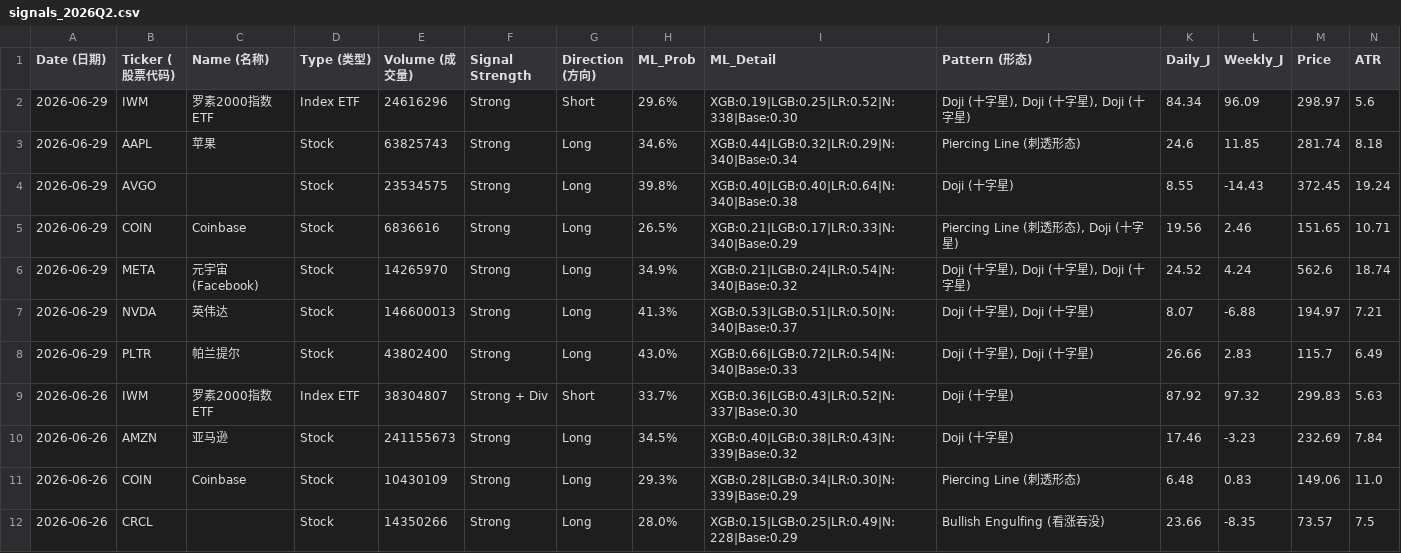
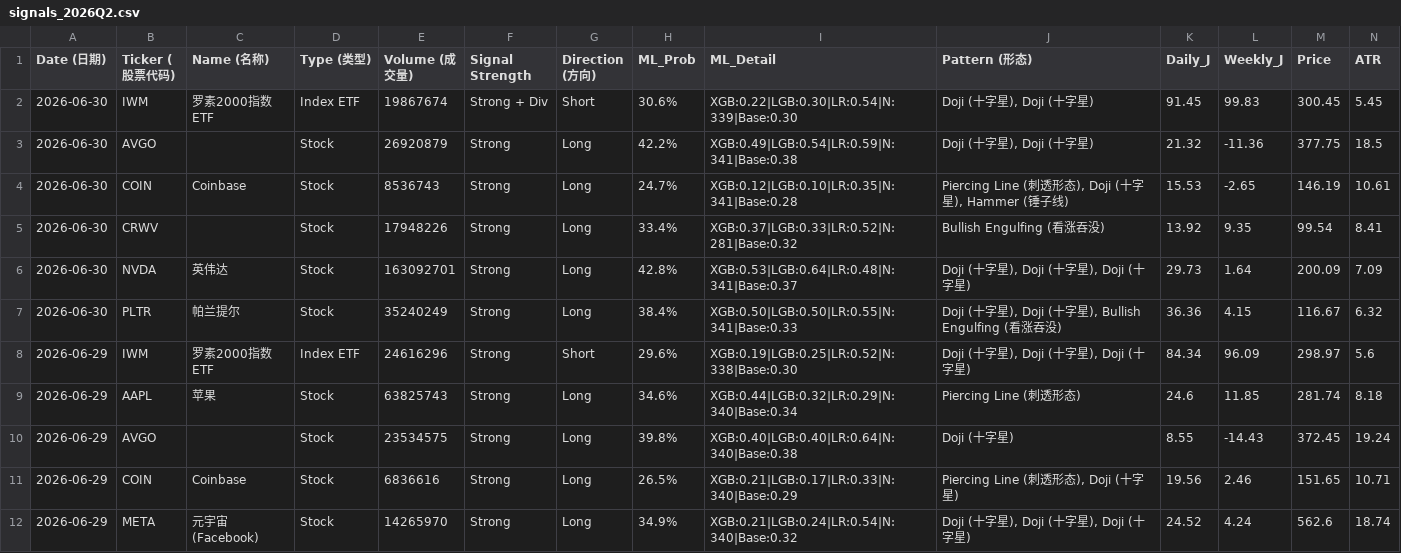
Before and after one commit to Frankyyyyyyyyyy/KDJ-Pattern-Scanner_V3, a CSV file: signals_2026Q2.csv, drawn as a sheet; only a part is shown; the shorter side is filled out with more unchanged rows; rows hold the shown columns only; the diff names each change by its address in the sheet, - before the commit and + after, or states it on an @@ line.

```diff
--- a/signals_2026Q2.csv
+++ b/signals_2026Q2.csv
+row 2: 2026-06-30 | IWM | 罗素2000指数ETF | Index ETF | 19867674 | Strong + Div | Short | 30.6% | XGB:0.22|LGB:0.30|LR:0.54|N:339|Base:0.30 | Doji (十字星), Doji (十字星) | 91.45 | 99.83 | 300.45 | 5.45
+row 3: 2026-06-30 | AVGO |  | Stock | 26920879 | Strong | Long | 42.2% | XGB:0.49|LGB:0.54|LR:0.59|N:341|Base:0.38 | Doji (十字星), Doji (十字星) | 21.32 | -11.36 | 377.75 | 18.5
+row 4: 2026-06-30 | COIN | Coinbase | Stock | 8536743 | Strong | Long | 24.7% | XGB:0.12|LGB:0.10|LR:0.35|N:341|Base:0.28 | Piercing Line (刺透形态), Doji (十字星), Hammer (锤子线) | 15.53 | -2.65 | 146.19 | 10.61
+row 5: 2026-06-30 | CRWV |  | Stock | 17948226 | Strong | Long | 33.4% | XGB:0.37|LGB:0.33|LR:0.52|N:281|Base:0.32 | Bullish Engulfing (看涨吞没) | 13.92 | 9.35 | 99.54 | 8.41
+row 6: 2026-06-30 | NVDA | 英伟达 | Stock | 163092701 | Strong | Long | 42.8% | XGB:0.53|LGB:0.64|LR:0.48|N:341|Base:0.37 | Doji (十字星), Doji (十字星), Doji (十字星) | 29.73 | 1.64 | 200.09 | 7.09
+row 7: 2026-06-30 | PLTR | 帕兰提尔 | Stock | 35240249 | Strong | Long | 38.4% | XGB:0.50|LGB:0.50|LR:0.55|N:341|Base:0.33 | Doji (十字星), Doji (十字星), Bullish Engulfing (看涨吞没) | 36.36 | 4.15 | 116.67 | 6.32
```
Also changed, not shown: price_cache/prices_2026.csv, signals_latest.csv.
